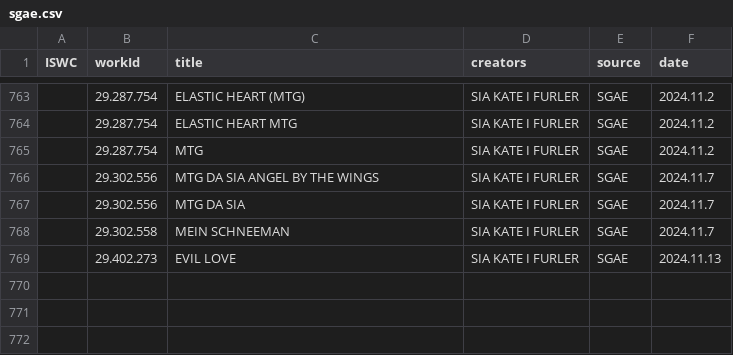
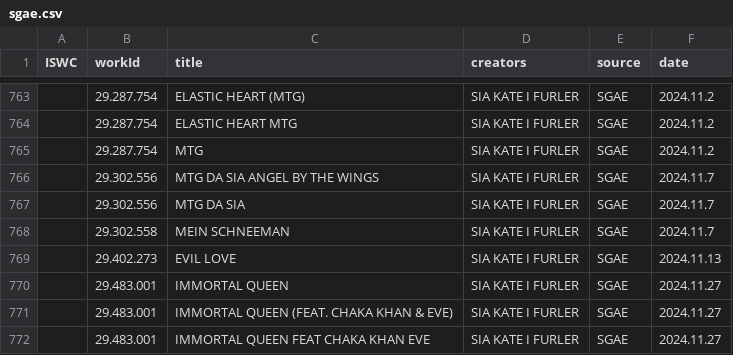
Before and after one commit to RogerBambinetti/PROs-scrapper-nodejs, a CSV file: logs/sgae.csv, drawn as a sheet; only a part is shown, gaps mark what is left out; the diff names each change by its address in the sheet, - before the commit and + after, or states it on an @@ line.

Commit message:
add sgae logs

```diff
--- a/logs/sgae.csv
+++ b/logs/sgae.csv
+row 770:  | 29.483.001 | IMMORTAL QUEEN | SIA KATE I FURLER | SGAE | 2024.11.27
+row 771:  | 29.483.001 | IMMORTAL QUEEN (FEAT. CHAKA KHAN & EVE) | SIA KATE I FURLER | SGAE | 2024.11.27
+row 772:  | 29.483.001 | IMMORTAL QUEEN FEAT CHAKA KHAN EVE | SIA KATE I FURLER | SGAE | 2024.11.27
```
